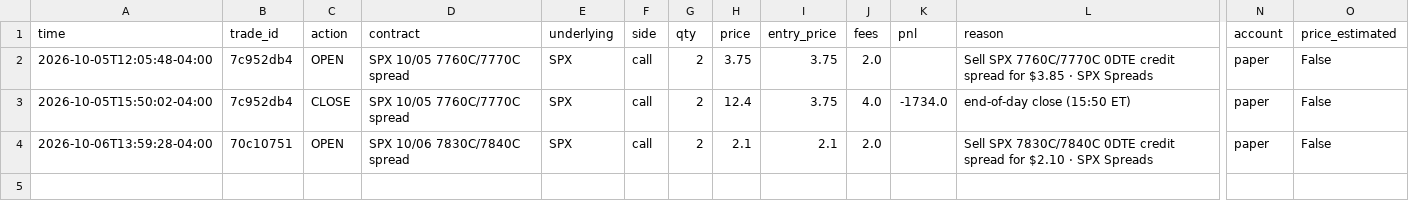
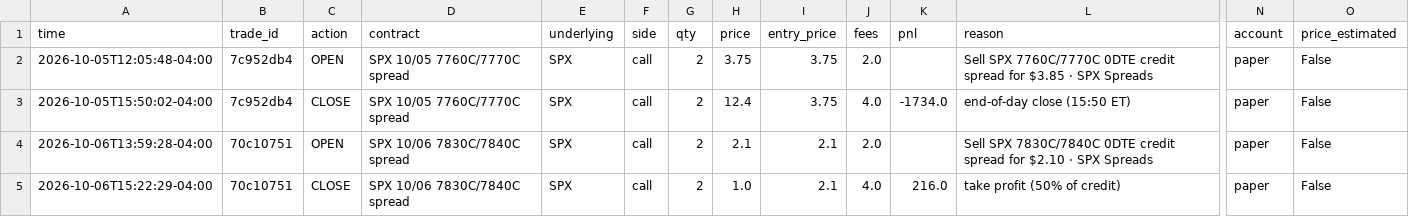
Before and after one commit to gutlapalli10/trade-journal, a CSV file: trades.csv, drawn as a sheet; only a part is shown, gaps mark what is left out; rows hold the shown columns only; the diff names each change by its address in the sheet, - before the commit and + after, or states it on an @@ line.

Commit message:
Update trade journal (4 orders)

```diff
--- a/trades.csv
+++ b/trades.csv
+row 5: 2026-10-06T15:22:29-04:00 | 70c10751 | CLOSE | SPX 10/06 7830C/7840C spread | SPX | call | 2 | 1.0 | 2.1 | 4.0 | 216.0 | take profit (50% of credit) | paper | False
```
